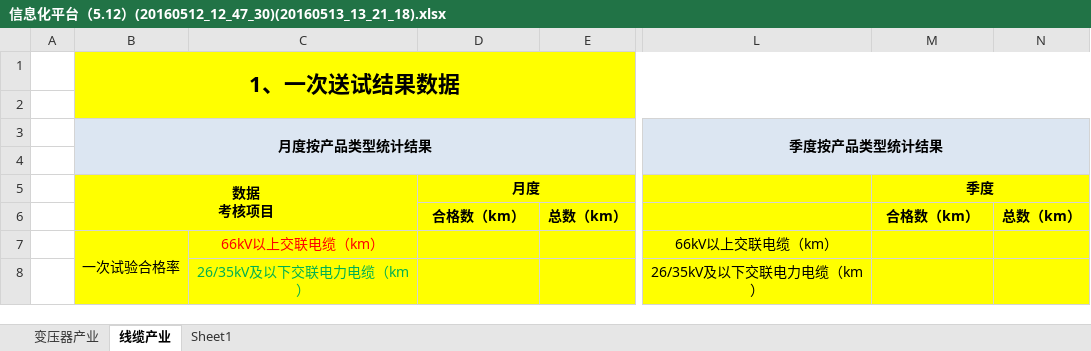
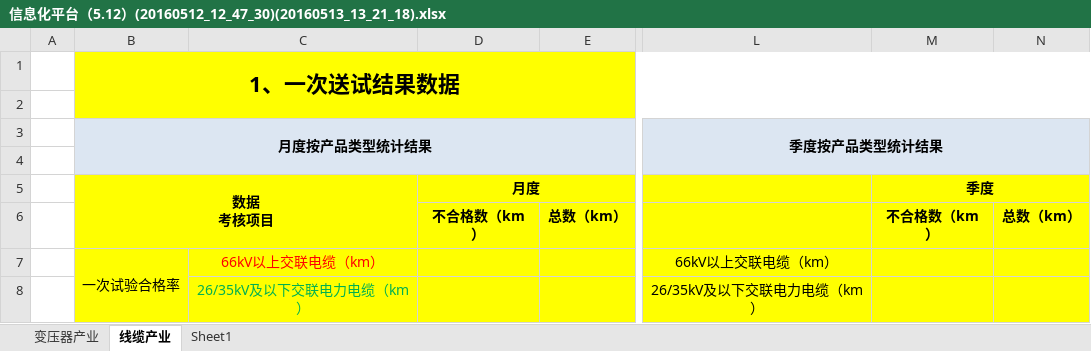
Before and after one commit to Patrick-Wang/TBEA_Repo, an Excel workbook: TBEA/BusinessPerformance/Documentation/经营管控三期-质量模块/信息化平台（5.12）(20160512_12_47_30)(20160513_13_21_18).xlsx, sheet 线缆产业, drawn as a sheet; only a part is shown, gaps mark what is left out; values as stored, in another font and other column widths than the file's, no borders; the diff names each change by its address in the sheet, - before the commit and + after, or states it on an @@ line.

Commit message:
更新质量部文档

```diff
--- a/TBEA/BusinessPerformance/Documentation/经营管控三期-质量模块/信息化平台（5.12）(20160512_12_47_30)(20160513_13_21_18).xlsx (sheet 线缆产业)
+++ b/TBEA/BusinessPerformance/Documentation/经营管控三期-质量模块/信息化平台（5.12）(20160512_12_47_30)(20160513_13_21_18).xlsx (sheet 线缆产业)
-D6: 合格数（km）
+D6: 不合格数（km）
-M6: 合格数（km）
+M6: 不合格数（km）
```
